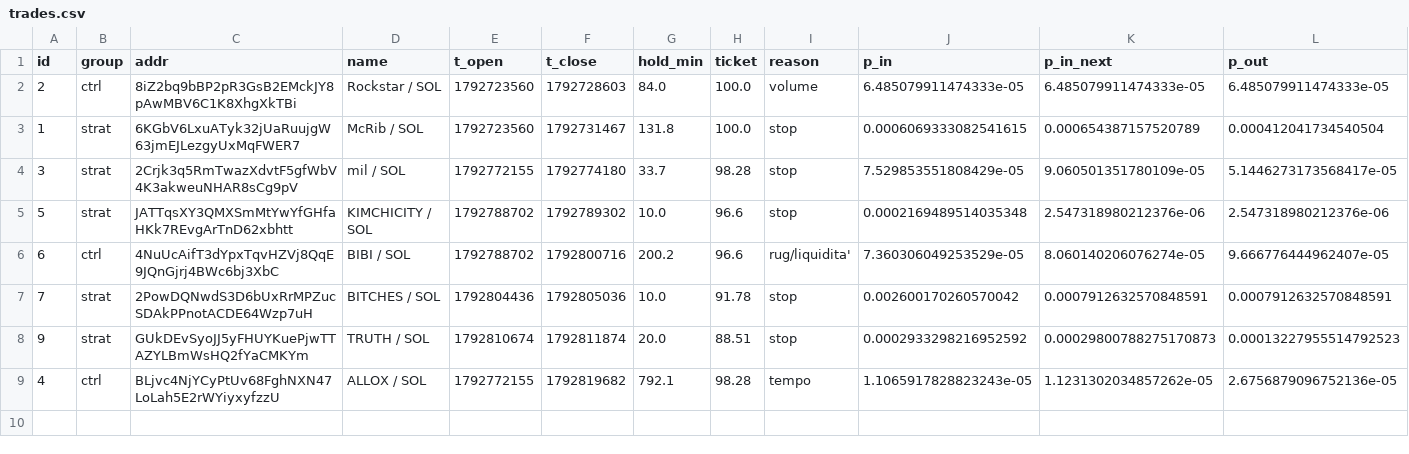
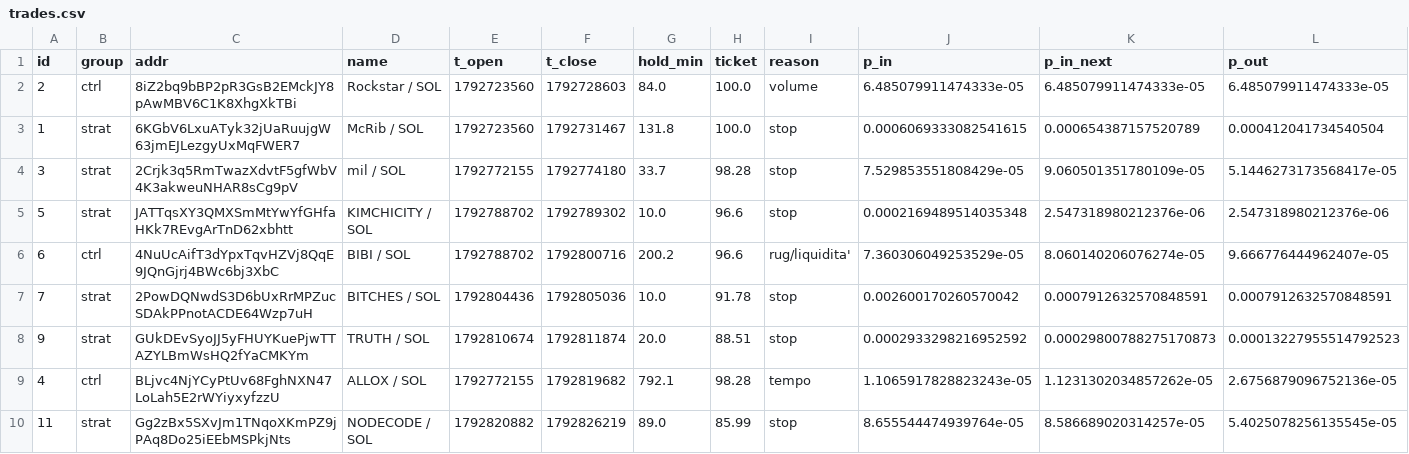
Before and after one commit to kikketta-prod/memecoin-paper, a CSV file: data/trades.csv, drawn as a sheet; only a part is shown; rows hold the shown columns only; the diff names each change by its address in the sheet, - before the commit and + after, or states it on an @@ line.

```diff
--- a/data/trades.csv
+++ b/data/trades.csv
+row 10: 11 | strat | Gg2zBx5SXvJm1TNqoXKmPZ9jPAq8Do25iEEbMSPkjNts | NODECODE / SOL | 1792820882 | 1792826219 | 89.0 | 85.99 | stop | 8.655544474939764e-05 | 8.586689020314257e-05 | 5.4025078256135545e-05
```
Also changed, not shown: 2 other files.
